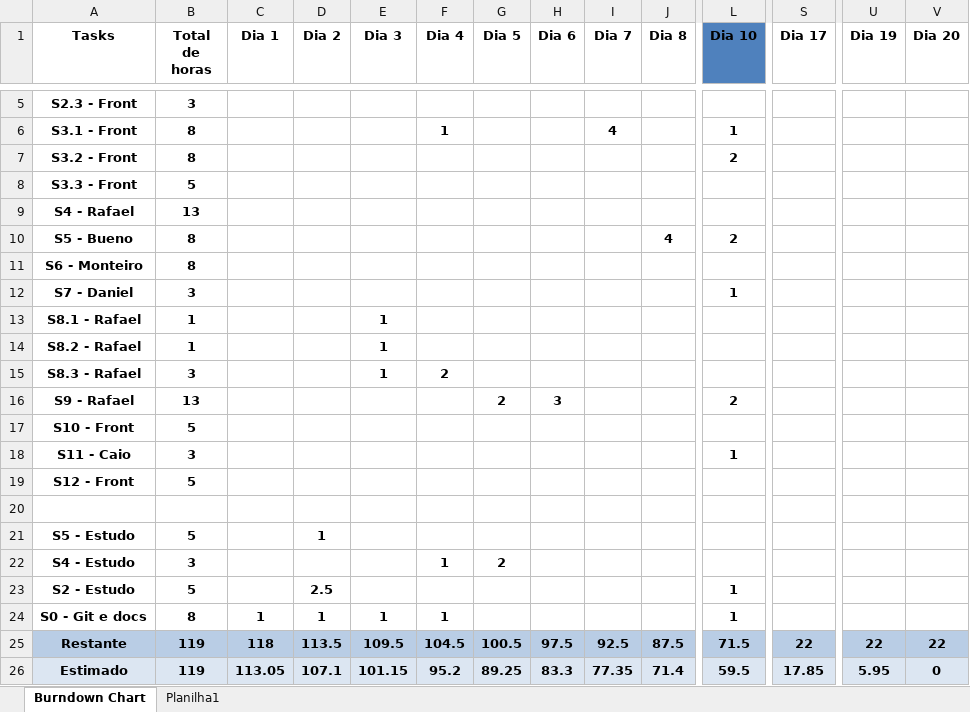
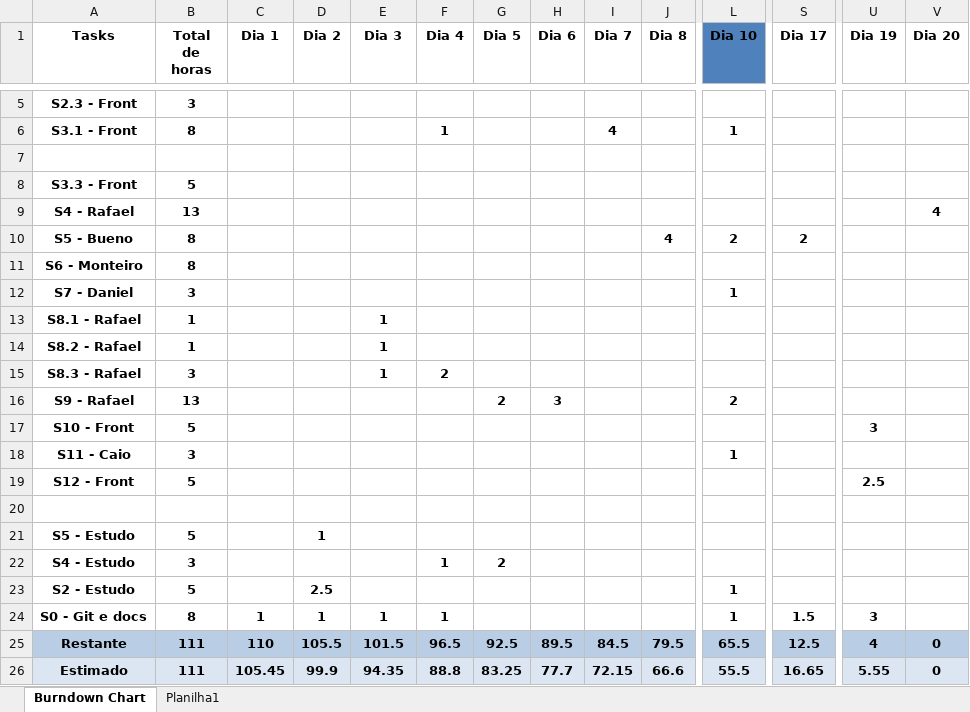
Before and after one commit to Galaticos-API/API-2, an Excel workbook: DOCS/burn_sprint2.xlsx, sheet Burndown Chart, drawn as a sheet; only a part is shown, gaps mark what is left out; values as stored, in another font and other column widths than the file's, no borders; charts and pictures and table styles not drawn; removed rows and columns are numbered as before the commit, all else as after; rows hold the shown columns only; the diff covers the shown part only; the diff names each change by its address in the sheet, - before the commit and + after, or states it on an @@ line.

Commit message:
DOCS - burndown sprint 2

```diff
--- a/DOCS/burn_sprint2.xlsx (sheet Burndown Chart)
+++ b/DOCS/burn_sprint2.xlsx (sheet Burndown Chart)
-row 7: S3.2 - Front | 8 |  |  |  |  |  |  |  |  | 2
+row 7: (empty)
-V9 (Dia 20): (empty)
+V9 (Dia 20): 4
-S10 (Dia 17): (empty)
+S10 (Dia 17): 2
-U17 (Dia 19): (empty)
+U17 (Dia 19): 3
-U19 (Dia 19): (empty)
+U19 (Dia 19): 2.5
-S24 (Dia 17): (empty)
+S24 (Dia 17): 1.5
-U24 (Dia 19): (empty)
+U24 (Dia 19): 3
-row 25: Restante | 119 | 118 | 113.5 | 109.5 | 104.5 | 100.5 | 97.5 | 92.5 | 87.5 | 71.5 | 22 | 22 | 22
+row 25: Restante | 111 | 110 | 105.5 | 101.5 | 96.5 | 92.5 | 89.5 | 84.5 | 79.5 | 65.5 | 12.5 | 4 | 0
-B26 (Total de horas): 119
+B26 (Total de horas): 111
-C26 (Dia 1): 113.05
+C26 (Dia 1): 105.45
-D26 (Dia 2): 107.1
+D26 (Dia 2): 99.9
-E26 (Dia 3): 101.15
+E26 (Dia 3): 94.35
-F26 (Dia 4): 95.2
+F26 (Dia 4): 88.8
-G26 (Dia 5): 89.25
+G26 (Dia 5): 83.25
-H26 (Dia 6): 83.3
+H26 (Dia 6): 77.7
-I26 (Dia 7): 77.35
+I26 (Dia 7): 72.15
-J26 (Dia 8): 71.4
+J26 (Dia 8): 66.6
-L26 (Dia 10): 59.5
+L26 (Dia 10): 55.5
-S26 (Dia 17): 17.85
+S26 (Dia 17): 16.65
-U26 (Dia 19): 5.95
+U26 (Dia 19): 5.55
```
Also changed, not shown: 8 edited cells elsewhere in this sheet, charts or pictures.
